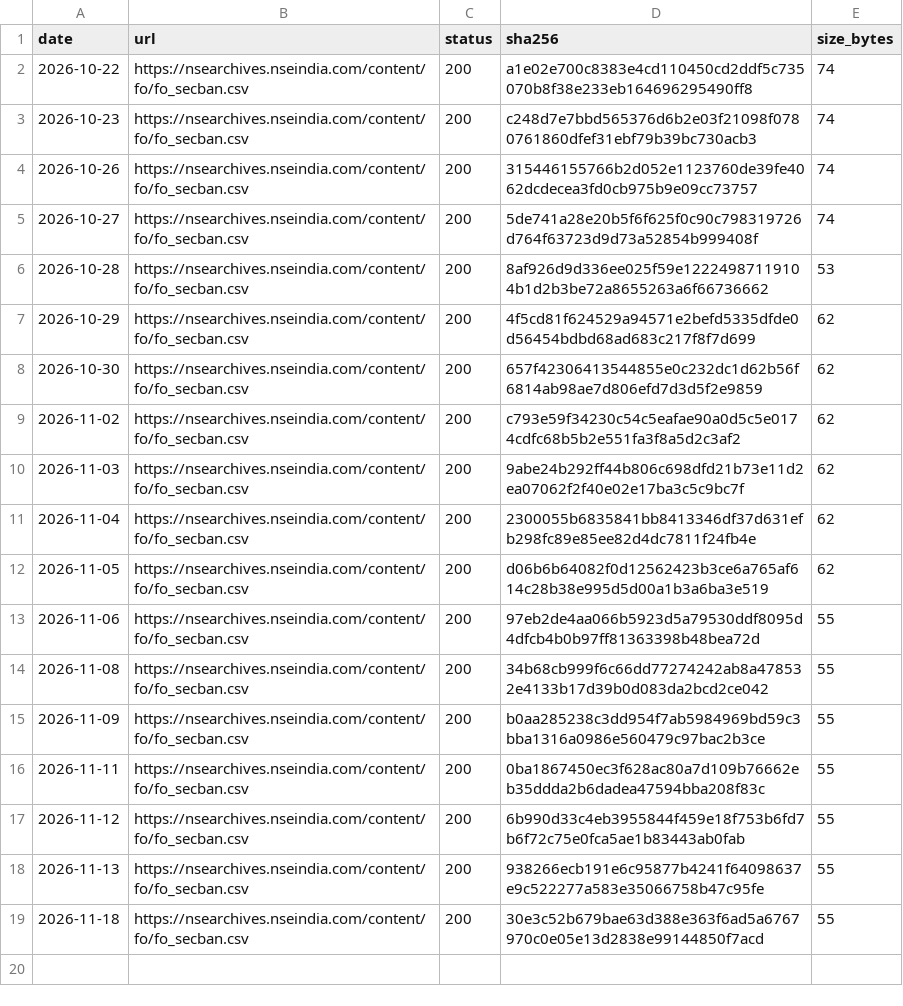
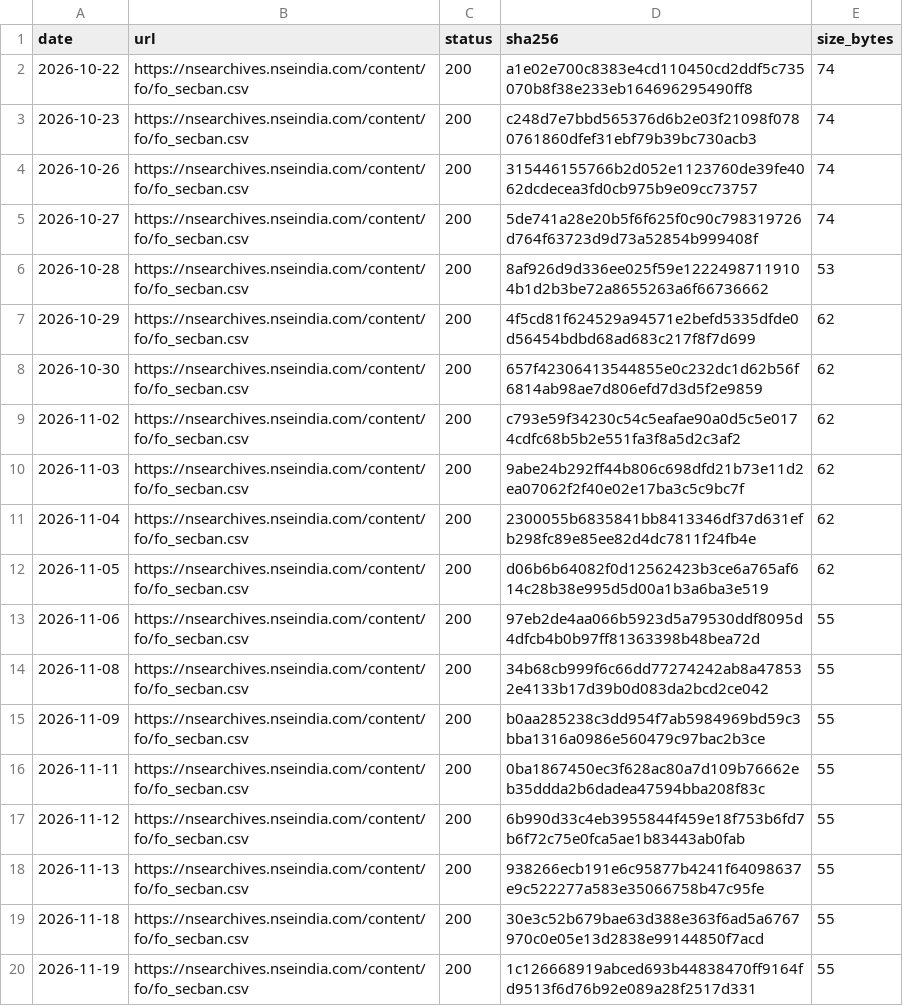
Before and after one commit to exepex/omenix-ingestion, a CSV file: research/data/manifests/fo-ban-list.csv, drawn as a sheet; the diff names each change by its address in the sheet, - before the commit and + after, or states it on an @@ line.

```diff
--- a/research/data/manifests/fo-ban-list.csv
+++ b/research/data/manifests/fo-ban-list.csv
+row 20: 2026-11-19 | https://nsearchives.nseindia.com/content/fo/fo_secban.csv | 200 | 1c126668919abced693b44838470ff9164fd9513f6d76b92e089a28f2517d331 | 55
```
